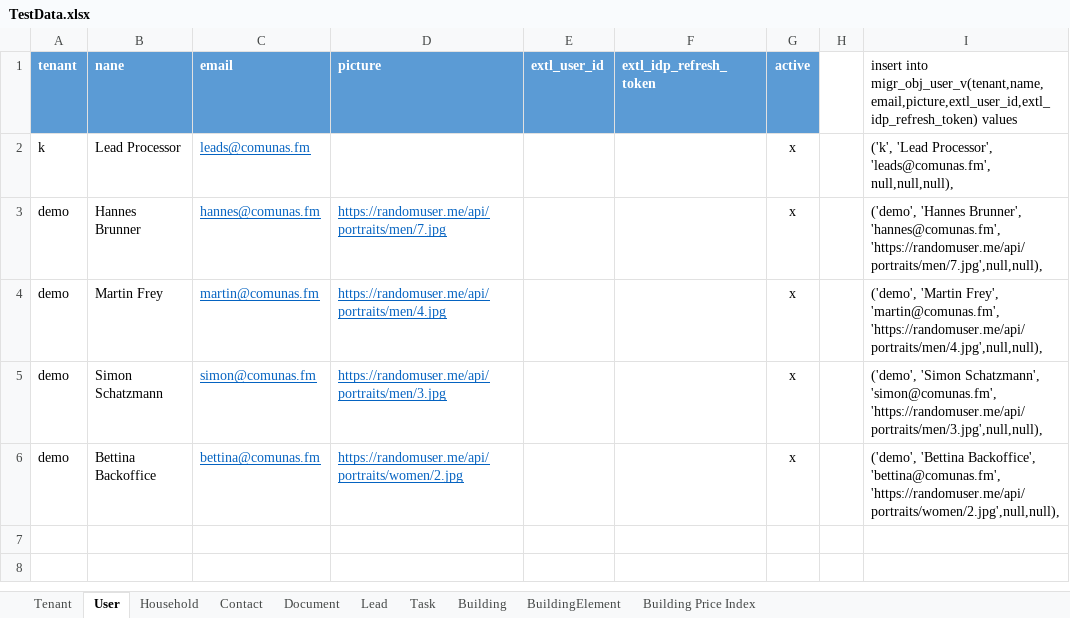
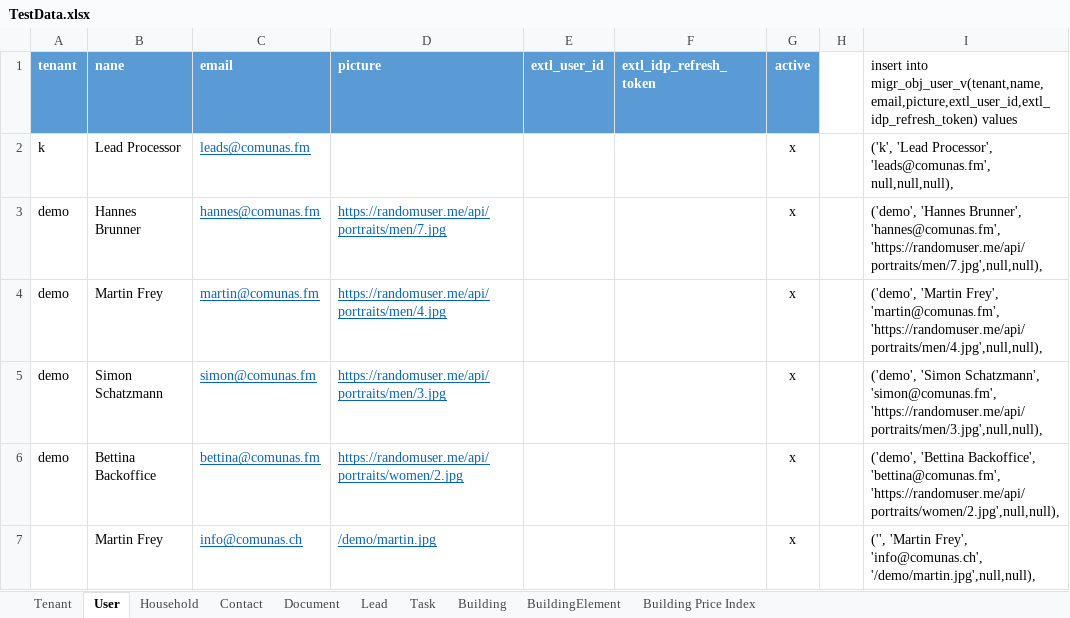
Before and after one commit to zeitwert/fm-server, an Excel workbook: src/main/resources/db/TestData.xlsx, sheet User, drawn as a sheet; values as stored, in another font and other column widths than the file's, no borders; the diff names each change by its address in the sheet, - before the commit and + after, or states it on an @@ line.

Commit message:
Comunas entity

```diff
--- a/src/main/resources/db/TestData.xlsx (sheet User)
+++ b/src/main/resources/db/TestData.xlsx (sheet User)
+row 7:  | Martin Frey | info@comunas.ch | /demo/martin.jpg |  |  | x |  | ('', 'Martin Frey', 'info@comunas.ch', '/demo/martin.jpg',null,null),
```
Also changed, not shown: sheet Building, sheet Household, sheet Tenant, formulas that keep their value, 6 other files.
